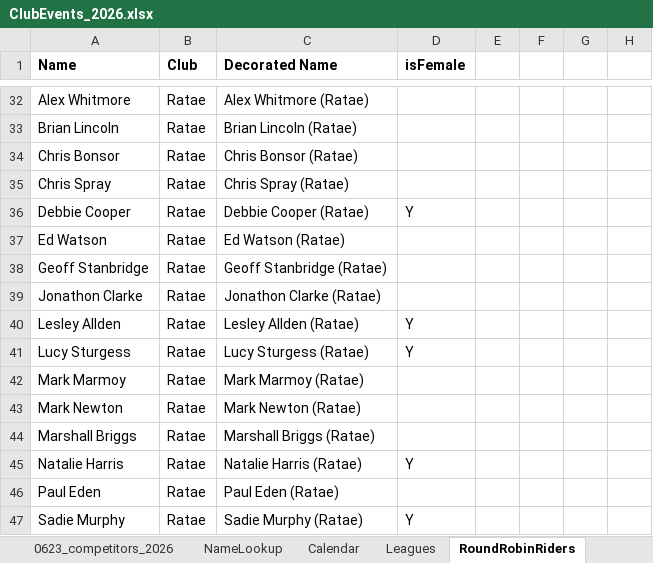
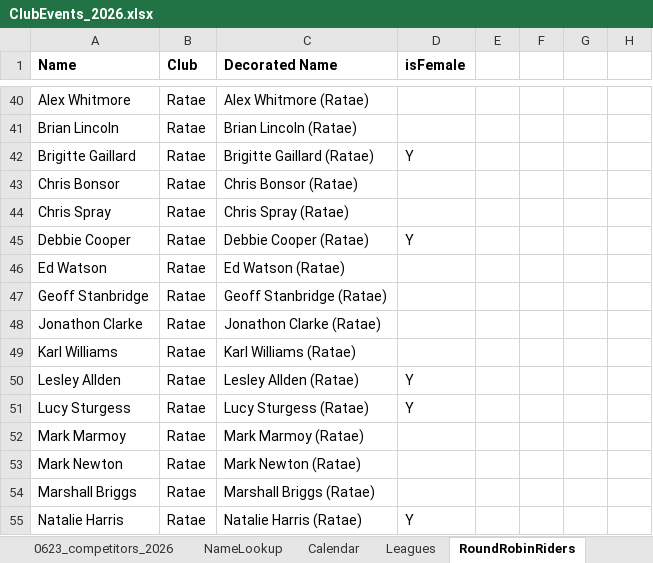
Before and after one commit to WellandValleyCC/WellandValleyCC.github.io, an Excel workbook: data/ClubEvents_2026.xlsx, sheet RoundRobinRiders, drawn as a sheet; only a part is shown, gaps mark what is left out; the shorter side is filled out with more unchanged rows; values as stored, in another font and other column widths than the file's, no borders; conditional formats not drawn; the diff covers the shown part only; the diff names each change by its address in the sheet, - before the commit and + after, or states it on an @@ line.

```diff
--- a/data/ClubEvents_2026.xlsx (sheet RoundRobinRiders)
+++ b/data/ClubEvents_2026.xlsx (sheet RoundRobinRiders)
+row 42: Brigitte Gaillard | Ratae | Brigitte Gaillard (Ratae) | Y
+row 49: Karl Williams | Ratae | Karl Williams (Ratae)
```
Also changed, not shown: 10 added rows and 1 edited cell elsewhere in this sheet, sheet Event_17, formulas that keep their value.
